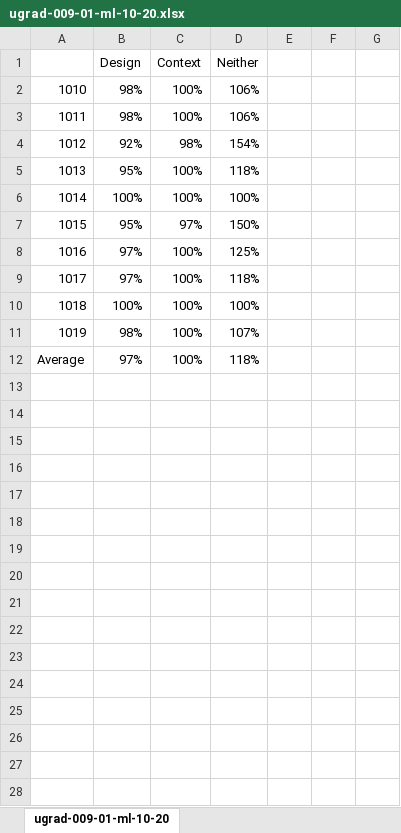
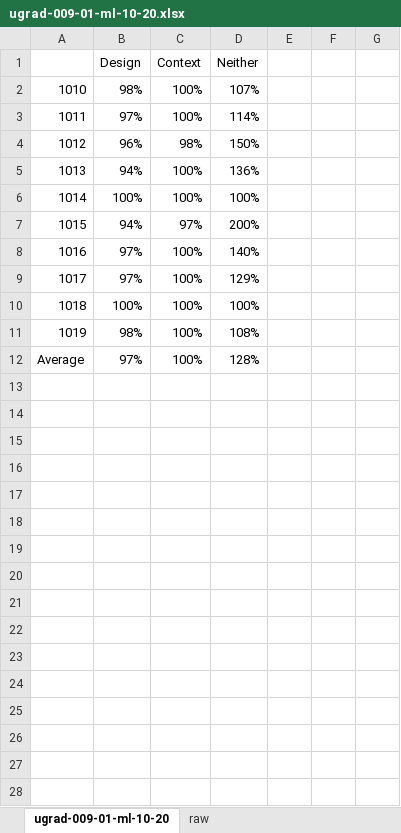
Before and after one commit to Destiny-02/P4P, an Excel workbook: results/ugrad-009-01/ugrad-009-01-ml-10-20.xlsx, sheet ugrad-009-01-ml-10-20, drawn as a sheet; only a part is shown; values as stored, in another font and other column widths than the file's, no borders; charts and pictures not drawn; removed rows and columns are numbered as before the commit, all else as after; the diff covers the shown part only; the diff names each change by its address in the sheet, - before the commit and + after, or states it on an @@ line.

```diff
--- a/results/ugrad-009-01/ugrad-009-01-ml-10-20.xlsx (sheet ugrad-009-01-ml-10-20)
+++ b/results/ugrad-009-01/ugrad-009-01-ml-10-20.xlsx (sheet ugrad-009-01-ml-10-20)
+sheet tab: raw
-D2 (Neither): 106%
+D2 (Neither): 107%
-row 3: 1011 | 98% | 100% | 106%
-row 4: 1012 | 92% | 98% | 154%
-row 5: 1013 | 95% | 100% | 118%
+row 3: 1011 | 97% | 100% | 114%
+row 4: 1012 | 96% | 98% | 150%
+row 5: 1013 | 94% | 100% | 136%
-row 7: 1015 | 95% | 97% | 150%
+row 7: 1015 | 94% | 97% | 200%
-D8 (Neither): 125%
+D8 (Neither): 140%
-D9 (Neither): 118%
+D9 (Neither): 129%
-D11 (Neither): 107%
+D11 (Neither): 108%
-D12 (Neither): 118%
+D12 (Neither): 128%
+row 13: (empty)
+row 14: (empty)
+row 15: (empty)
+row 16: (empty)
+row 17: (empty)
+row 18: (empty)
+row 19: (empty)
+row 20: (empty)
+row 21: (empty)
+row 22: (empty)
+row 23: (empty)
+row 24: (empty)
+row 25: (empty)
+row 26: (empty)
+row 27: (empty)
+row 28: (empty)
```
Also changed, not shown: 5 added rows elsewhere in this sheet, formulas that keep their value, charts or pictures, results/ugrad-009-01/ugrad-009-01-stats-20.xlsx, results/ugrad-009-01/ugrad-009-01-vocab-20.xlsx, 28 other files.
